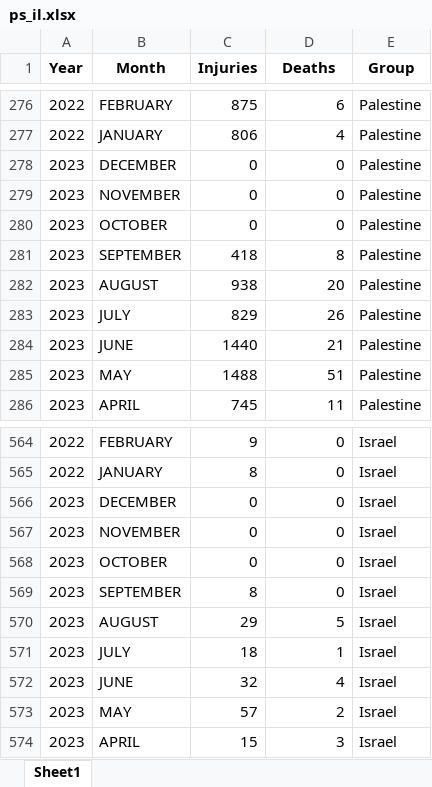
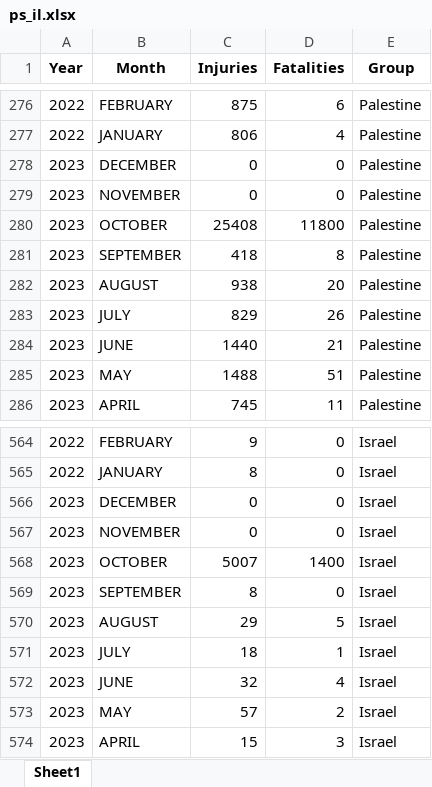
Before and after one commit to MohammedNasserAhmed/Palestine-Israel-Conflict, an Excel workbook: data/ps_il.xlsx, sheet Sheet1, drawn as a sheet; only a part is shown, gaps mark what is left out; values as stored, in another font and other column widths than the file's, no borders; the diff names each change by its address in the sheet, - before the commit and + after, or states it on an @@ line.

```diff
--- a/data/ps_il.xlsx (sheet Sheet1)
+++ b/data/ps_il.xlsx (sheet Sheet1)
-D1: Deaths
+D1: Fatalities
-C280 (Injuries): 0
+C280 (Injuries): 25408
-D280 (Fatalities): 0
+D280 (Fatalities): 11800
-C568 (Injuries): 0
+C568 (Injuries): 5007
-D568 (Fatalities): 0
+D568 (Fatalities): 1400
```
Also changed, not shown: 12 other files.
